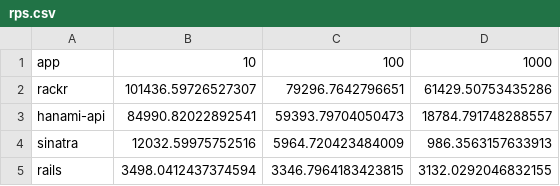
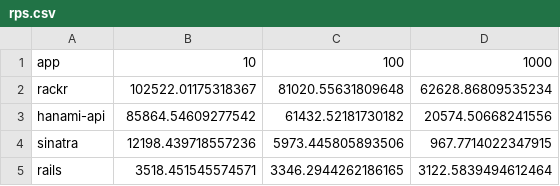
Before and after one commit to henrique-ft/rackr, a CSV file: perf_tests/r10k/data/rps.csv, drawn as a sheet.

```diff
--- a/perf_tests/r10k/data/rps.csv
+++ b/perf_tests/r10k/data/rps.csv
@@ -1,5 +1,5 @@
 app,10,100,1000
-rackr,101436.59726527307,79296.7642796651,61429.50753435286
-hanami-api,84990.82022892541,59393.79704050473,18784.791748288557
-sinatra,12032.59975752516,5964.720423484009,986.3563157633913
-rails,3498.0412437374594,3346.7964183423815,3132.0292046832155
+rackr,102522.01175318367,81020.55631809648,62628.86809535234
+hanami-api,85864.54609277542,61432.52181730182,20574.50668241556
+sinatra,12198.439718557236,5973.445805893506,967.7714022347915
+rails,3518.451545574571,3346.2944262186165,3122.5839494612464
```
Also changed, not shown: perf_tests/r10k/data/runtime_with_startup.csv, 9 other files.
